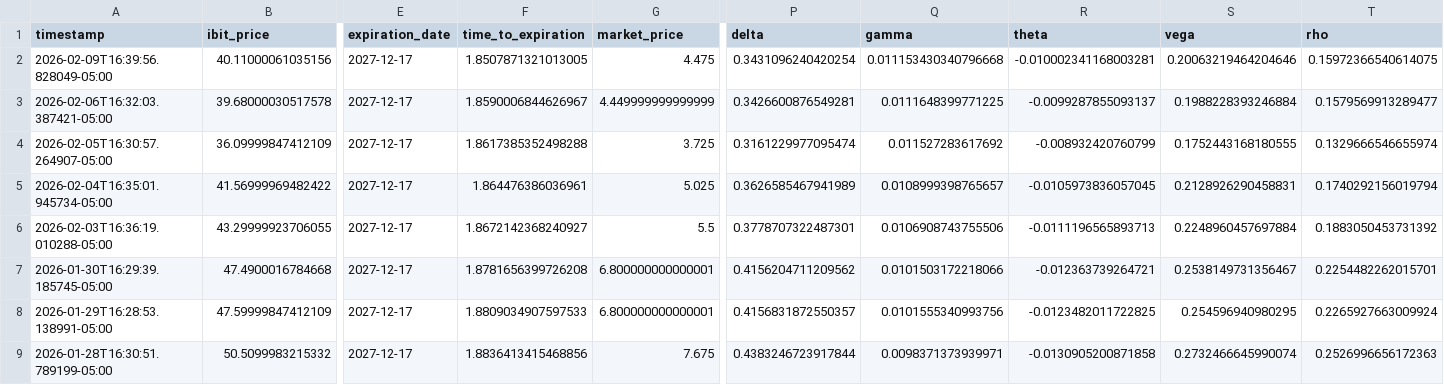
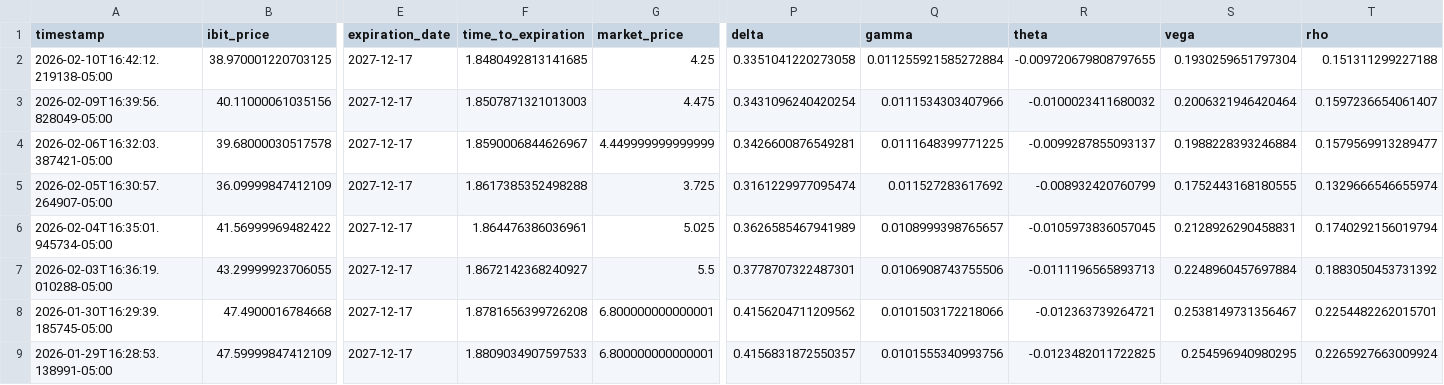
Before and after one commit to analytics-01/analytics-01.github.io, a CSV file: projects/IBIT_Call_Monitor/data/ibit_calls.csv, drawn as a sheet; only a part is shown, gaps mark what is left out; the shorter side is filled out with more unchanged rows; addresses are those after the commit; rows hold the shown columns only; the diff names each change by its address in the sheet, - before the commit and + after, or states it on an @@ line.

```diff
--- a/projects/IBIT_Call_Monitor/data/ibit_calls.csv
+++ b/projects/IBIT_Call_Monitor/data/ibit_calls.csv
+row 2: 2026-02-10T16:42:12.219138-05:00 | 38.970001220703125 | 2027-12-17 | 1.8480492813141685 | 4.25 | 0.3351041220273058 | 0.011255921585272884 | -0.009720679808797655 | 0.1930259651797304 | 0.151311299227188
-F3 (time_to_expiration): 1.8507871321013005
+F3 (time_to_expiration): 1.8507871321013003
-Q3 (gamma): 0.011153430340796668
+Q3 (gamma): 0.0111534303407966
-R3 (theta): -0.010002341168003281
+R3 (theta): -0.0100023411680032
-S3 (vega): 0.20063219464204646
+S3 (vega): 0.2006321946420464
-T3 (rho): 0.15972366540614075
+T3 (rho): 0.1597236654061407
```
Also changed, not shown: docs/projects/IBIT_Call_Monitor/data/ibit_calls.csv.
